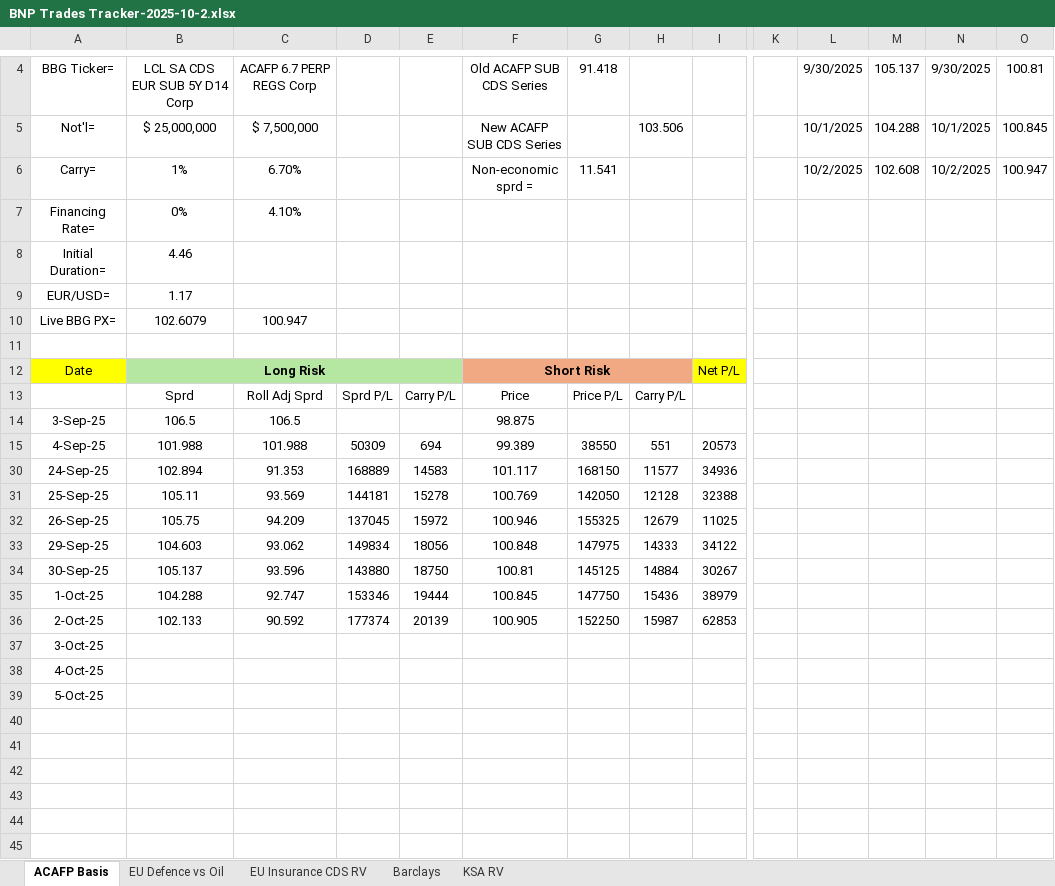
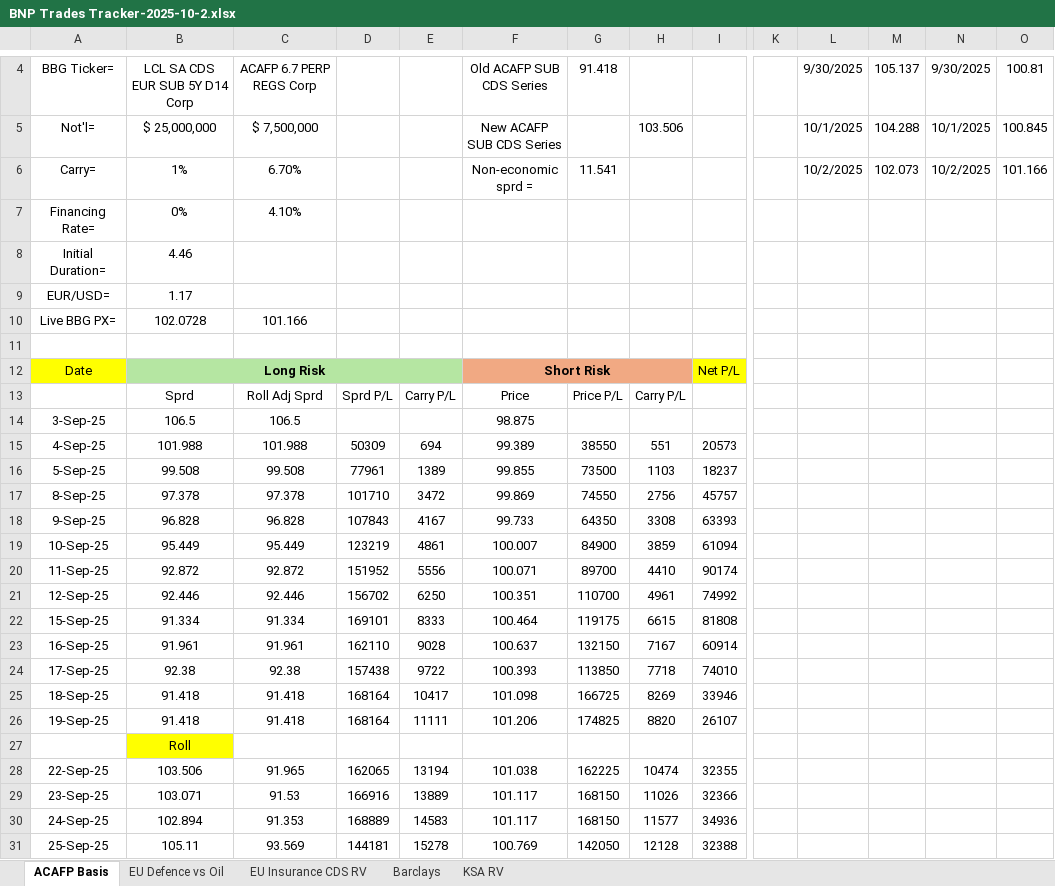
Before and after one commit to vasusharmaiiicm/57.-BNP-Trades-Tracker, an Excel workbook: BNP Trades Tracker-2025-10-2.xlsx, sheet ACAFP Basis, drawn as a sheet; only a part is shown, gaps mark what is left out; the shorter side is filled out with more unchanged rows; values as stored, in another font and other column widths than the file's, no borders; charts and pictures not drawn; rows hold the shown columns only; the diff names each change by its address in the sheet, - before the commit and + after, or states it on an @@ line.

```diff
--- a/BNP Trades Tracker-2025-10-2.xlsx (sheet ACAFP Basis)
+++ b/BNP Trades Tracker-2025-10-2.xlsx (sheet ACAFP Basis)
-M6: 102.608
+M6: 102.073
-O6: 100.947
+O6: 101.166
-B10: 102.6079
+B10: 102.0728
-C10: 100.947
+C10: 101.166
@@ row 16 unhidden: 5-Sep-25 | 99.508 | 99.508 | 77961 | 1389 | 99.855 | 73500 | 1103 | 18237 @@
@@ row 17 unhidden: 8-Sep-25 | 97.378 | 97.378 | 101710 | 3472 | 99.869 | 74550 | 2756 | 45757 @@
@@ row 18 unhidden: 9-Sep-25 | 96.828 | 96.828 | 107843 | 4167 | 99.733 | 64350 | 3308 | 63393 @@
@@ row 19 unhidden: 10-Sep-25 | 95.449 | 95.449 | 123219 | 4861 | 100.007 | 84900 | 3859 | 61094 @@
@@ row 20 unhidden: 11-Sep-25 | 92.872 | 92.872 | 151952 | 5556 | 100.071 | 89700 | 4410 | 90174 @@
@@ row 21 unhidden: 12-Sep-25 | 92.446 | 92.446 | 156702 | 6250 | 100.351 | 110700 | 4961 | 74992 @@
@@ row 22 unhidden: 15-Sep-25 | 91.334 | 91.334 | 169101 | 8333 | 100.464 | 119175 | 6615 | 81808 @@
@@ row 23 unhidden: 16-Sep-25 | 91.961 | 91.961 | 162110 | 9028 | 100.637 | 132150 | 7167 | 60914 @@
@@ row 24 unhidden: 17-Sep-25 | 92.38 | 92.38 | 157438 | 9722 | 100.393 | 113850 | 7718 | 74010 @@
@@ row 25 unhidden: 18-Sep-25 | 91.418 | 91.418 | 168164 | 10417 | 101.098 | 166725 | 8269 | 33946 @@
@@ row 26 unhidden: 19-Sep-25 | 91.418 | 91.418 | 168164 | 11111 | 101.206 | 174825 | 8820 | 26107 @@
@@ row 27 unhidden:  | Roll @@
@@ row 28 unhidden: 22-Sep-25 | 103.506 | 91.965 | 162065 | 13194 | 101.038 | 162225 | 10474 | 32355 @@
@@ row 29 unhidden: 23-Sep-25 | 103.071 | 91.53 | 166916 | 13889 | 101.117 | 168150 | 11026 | 32366 @@
```
Also changed, not shown: sheet KSA RV, sheet EU Defence vs Oil, sheet Barclays, sheet EU Insurance CDS RV, charts or pictures, 3 other files.
